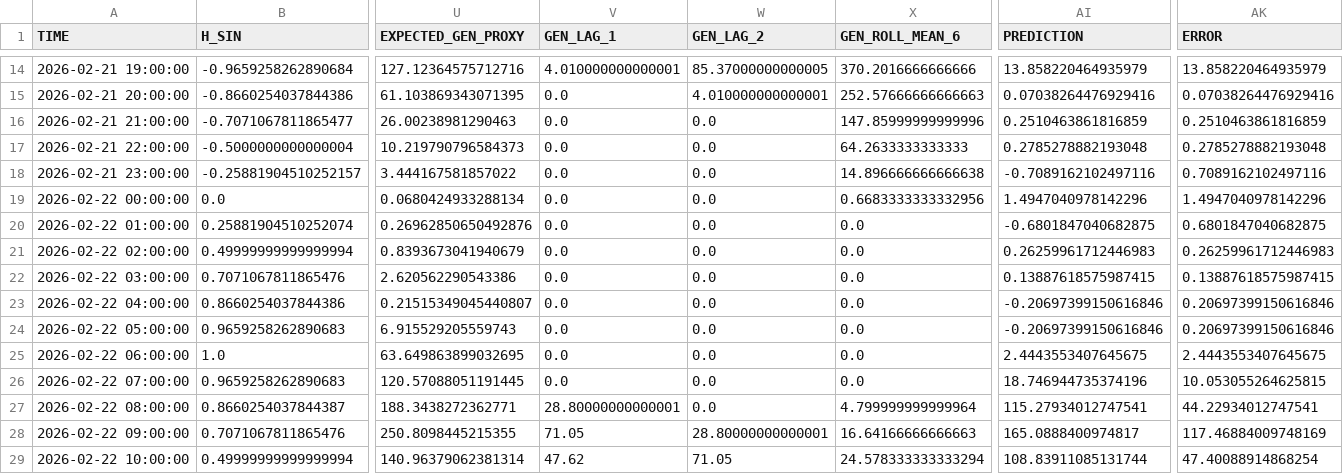
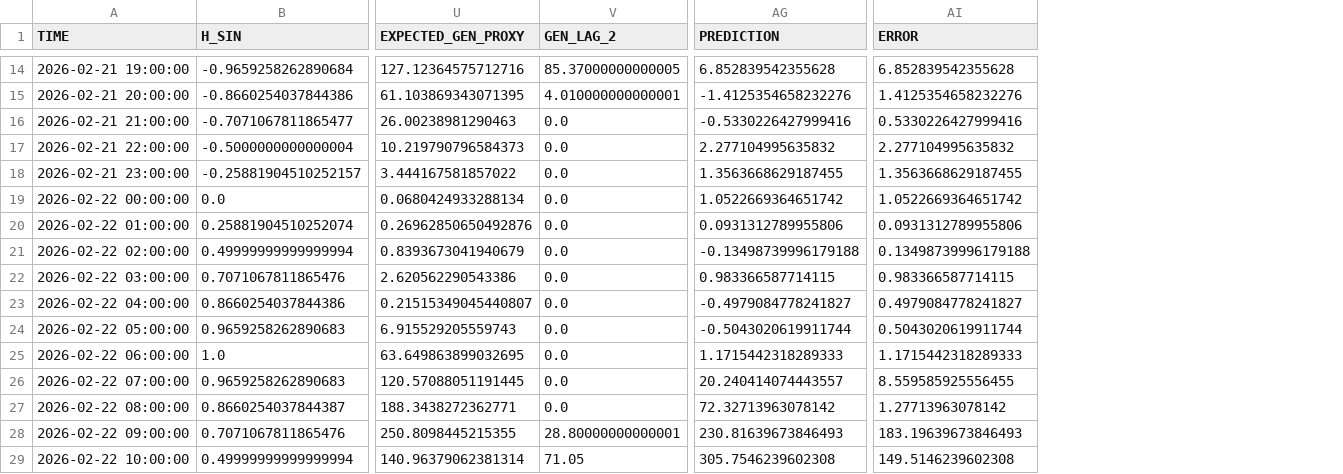
Before and after one commit to Plumby325/SolarWise, a CSV file: wooyang/wooyang_hybrid_anomaly_result.csv, drawn as a sheet; only a part is shown, gaps mark what is left out; removed rows and columns are numbered as before the commit, all else as after; the diff covers the shown part only; the diff names each change by its address in the sheet, - before the commit and + after, or states it on an @@ line.

```diff
--- a/wooyang/wooyang_hybrid_anomaly_result.csv
+++ b/wooyang/wooyang_hybrid_anomaly_result.csv
-column V (GEN_LAG_1), rows 14-29: 4.010000000000001 | 0.0 | 0.0 | 0.0 | 0.0 | 0.0 | 0.0 | 0.0 | 0.0 | 0.0 | 0.0 | 0.0 | 0.0 | 28.80000000000001 | 71.05 | 47.62
-column X (GEN_ROLL_MEAN_6), rows 14-29: 370.2016666666666 | 252.57666666666663 | 147.85999999999996 | 64.2633333333333 | 14.896666666666638 | 0.6683333333332956 | 0.0 | 0.0 | 0.0 | 0.0 | 0.0 | 0.0 | 0.0 | 4.799999999999964 | 16.64166666666663 | 24.578333333333294
-AG14 (PREDICTION): 13.858220464935979
+AG14 (PREDICTION): 6.852839542355628
-AI14 (ERROR): 13.858220464935979
+AI14 (ERROR): 6.852839542355628
-AG15 (PREDICTION): 0.07038264476929416
+AG15 (PREDICTION): -1.4125354658232276
-AI15 (ERROR): 0.07038264476929416
+AI15 (ERROR): 1.4125354658232276
-AG16 (PREDICTION): 0.2510463861816859
+AG16 (PREDICTION): -0.5330226427999416
-AI16 (ERROR): 0.2510463861816859
+AI16 (ERROR): 0.5330226427999416
-AG17 (PREDICTION): 0.2785278882193048
+AG17 (PREDICTION): 2.277104995635832
-AI17 (ERROR): 0.2785278882193048
+AI17 (ERROR): 2.277104995635832
-AG18 (PREDICTION): -0.7089162102497116
+AG18 (PREDICTION): 1.3563668629187455
-AI18 (ERROR): 0.7089162102497116
+AI18 (ERROR): 1.3563668629187455
-AG19 (PREDICTION): 1.4947040978142296
+AG19 (PREDICTION): 1.0522669364651742
-AI19 (ERROR): 1.4947040978142296
+AI19 (ERROR): 1.0522669364651742
-AG20 (PREDICTION): -0.6801847040682875
+AG20 (PREDICTION): 0.0931312789955806
-AI20 (ERROR): 0.6801847040682875
+AI20 (ERROR): 0.0931312789955806
-AG21 (PREDICTION): 0.26259961712446983
+AG21 (PREDICTION): -0.13498739996179188
-AI21 (ERROR): 0.26259961712446983
+AI21 (ERROR): 0.13498739996179188
-AG22 (PREDICTION): 0.13887618575987415
+AG22 (PREDICTION): 0.983366587714115
-AI22 (ERROR): 0.13887618575987415
+AI22 (ERROR): 0.983366587714115
-AG23 (PREDICTION): -0.20697399150616846
+AG23 (PREDICTION): -0.4979084778241827
-AI23 (ERROR): 0.20697399150616846
+AI23 (ERROR): 0.4979084778241827
-AG24 (PREDICTION): -0.20697399150616846
+AG24 (PREDICTION): -0.5043020619911744
-AI24 (ERROR): 0.20697399150616846
+AI24 (ERROR): 0.5043020619911744
-AG25 (PREDICTION): 2.4443553407645675
+AG25 (PREDICTION): 1.1715442318289333
-AI25 (ERROR): 2.4443553407645675
+AI25 (ERROR): 1.1715442318289333
-AG26 (PREDICTION): 18.746944735374196
+AG26 (PREDICTION): 20.240414074443557
-AI26 (ERROR): 10.053055264625815
+AI26 (ERROR): 8.559585925556455
-AG27 (PREDICTION): 115.27934012747541
+AG27 (PREDICTION): 72.32713963078142
-AI27 (ERROR): 44.22934012747541
+AI27 (ERROR): 1.27713963078142
-AG28 (PREDICTION): 165.0888400974817
+AG28 (PREDICTION): 230.81639673846493
-AI28 (ERROR): 117.46884009748169
+AI28 (ERROR): 183.19639673846493
-AG29 (PREDICTION): 108.83911085131744
+AG29 (PREDICTION): 305.7546239602308
-AI29 (ERROR): 47.40088914868254
+AI29 (ERROR): 149.5146239602308
```
Also changed, not shown: 115 edited cells elsewhere in this file, wooyang/wooyang_anomaly_classification_result.csv, wooyang/wooyang_anomaly_top20_panel.csv, 19 other files.
